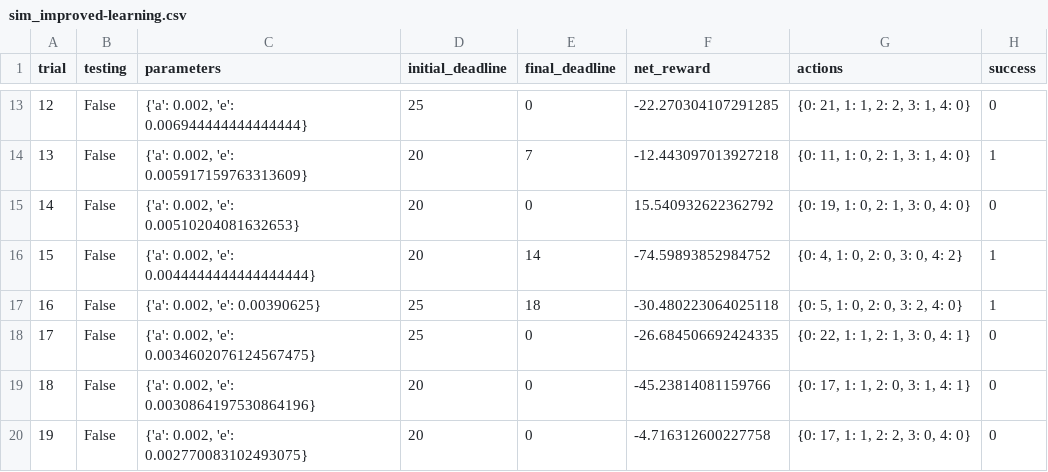
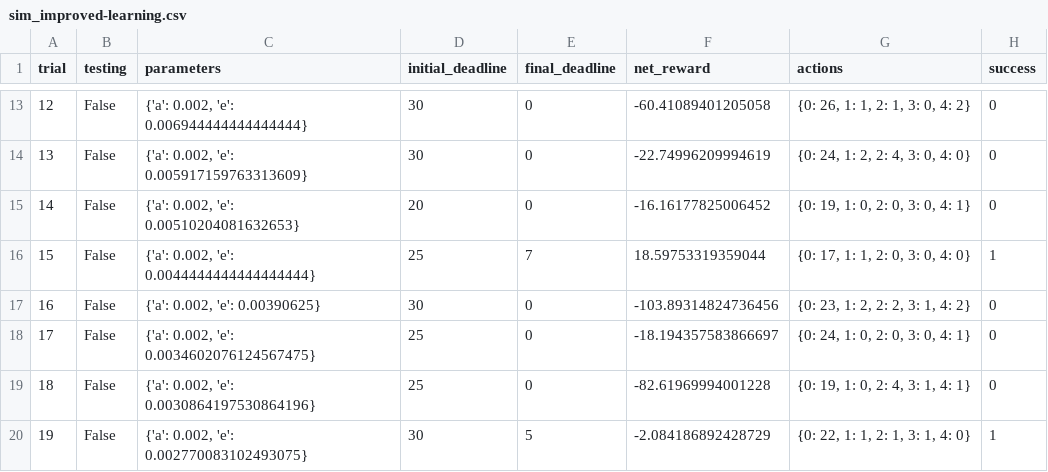
Before and after one commit to sapvan/ml-udacity-nanodegree-projects, a CSV file: smartcab/logs/sim_improved-learning.csv, drawn as a sheet; only a part is shown, gaps mark what is left out; the diff covers the shown part only.

```diff
--- a/smartcab/logs/sim_improved-learning.csv
+++ b/smartcab/logs/sim_improved-learning.csv
@@ -13,8 +13,8 @@ trial,testing,parameters,initial_deadline,final_deadline,net_reward,actions,succ
-12,False,"{'a': 0.002, 'e': 0.006944444444444444}",25,0,-22.270304107291285,"{0: 21, 1: 1, 2: 2, 3: 1, 4: 0}",0
-13,False,"{'a': 0.002, 'e': 0.005917159763313609}",20,7,-12.443097013927218,"{0: 11, 1: 0, 2: 1, 3: 1, 4: 0}",1
-14,False,"{'a': 0.002, 'e': 0.00510204081632653}",20,0,15.540932622362792,"{0: 19, 1: 0, 2: 1, 3: 0, 4: 0}",0
-15,False,"{'a': 0.002, 'e': 0.0044444444444444444}",20,14,-74.59893852984752,"{0: 4, 1: 0, 2: 0, 3: 0, 4: 2}",1
-16,False,"{'a': 0.002, 'e': 0.00390625}",25,18,-30.480223064025118,"{0: 5, 1: 0, 2: 0, 3: 2, 4: 0}",1
-17,False,"{'a': 0.002, 'e': 0.0034602076124567475}",25,0,-26.684506692424335,"{0: 22, 1: 1, 2: 1, 3: 0, 4: 1}",0
-18,False,"{'a': 0.002, 'e': 0.0030864197530864196}",20,0,-45.23814081159766,"{0: 17, 1: 1, 2: 0, 3: 1, 4: 1}",0
-19,False,"{'a': 0.002, 'e': 0.002770083102493075}",20,0,-4.716312600227758,"{0: 17, 1: 1, 2: 2, 3: 0, 4: 0}",0
+12,False,"{'a': 0.002, 'e': 0.006944444444444444}",30,0,-60.41089401205058,"{0: 26, 1: 1, 2: 1, 3: 0, 4: 2}",0
+13,False,"{'a': 0.002, 'e': 0.005917159763313609}",30,0,-22.74996209994619,"{0: 24, 1: 2, 2: 4, 3: 0, 4: 0}",0
+14,False,"{'a': 0.002, 'e': 0.00510204081632653}",20,0,-16.16177825006452,"{0: 19, 1: 0, 2: 0, 3: 0, 4: 1}",0
+15,False,"{'a': 0.002, 'e': 0.0044444444444444444}",25,7,18.59753319359044,"{0: 17, 1: 1, 2: 0, 3: 0, 4: 0}",1
+16,False,"{'a': 0.002, 'e': 0.00390625}",30,0,-103.89314824736456,"{0: 23, 1: 2, 2: 2, 3: 1, 4: 2}",0
+17,False,"{'a': 0.002, 'e': 0.0034602076124567475}",25,0,-18.194357583866697,"{0: 24, 1: 0, 2: 0, 3: 0, 4: 1}",0
+18,False,"{'a': 0.002, 'e': 0.0030864197530864196}",25,0,-82.61969994001228,"{0: 19, 1: 0, 2: 4, 3: 1, 4: 1}",0
+19,False,"{'a': 0.002, 'e': 0.002770083102493075}",30,5,-2.084186892428729,"{0: 22, 1: 1, 2: 1, 3: 1, 4: 0}",1
```
Also changed, not shown: 71 edited cells elsewhere in this file, 6 other files.
